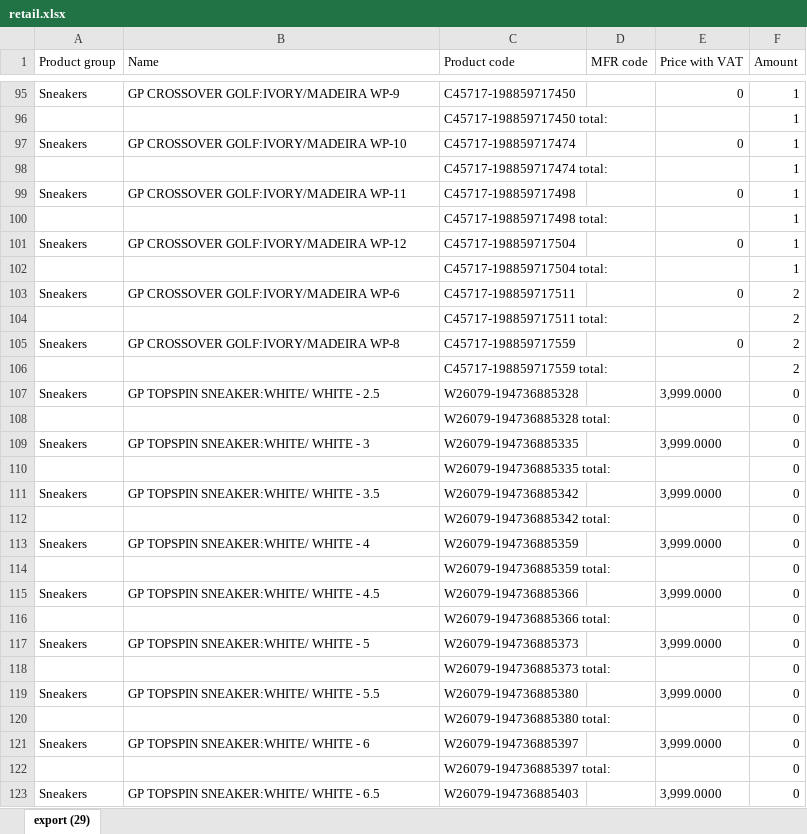
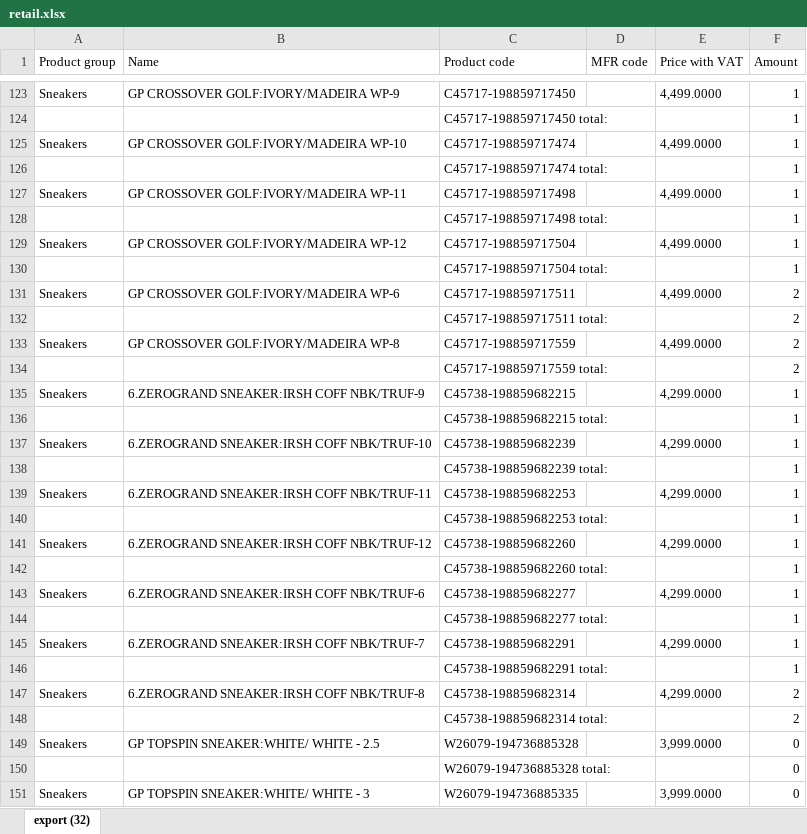
Before and after one commit to LalelaniM/inventorysearch, an Excel workbook: retail.xlsx, sheet export (32), drawn as a sheet; only a part is shown, gaps mark what is left out; the shorter side is filled out with more unchanged rows; values as stored, in another font and other column widths than the file's, no borders; addresses are those after the commit; the diff covers the shown part only; the diff names each change by its address in the sheet, - before the commit and + after, or states it on an @@ line.

```diff
--- a/retail.xlsx (sheet export (32))
+++ b/retail.xlsx (sheet export (32))
-sheet tab: export (29)
+sheet tab: export (32)
-E123 (Price with VAT): 0
+E123 (Price with VAT): 4,499.0000
-E125 (Price with VAT): 0
+E125 (Price with VAT): 4,499.0000
-E127 (Price with VAT): 0
+E127 (Price with VAT): 4,499.0000
-E129 (Price with VAT): 0
+E129 (Price with VAT): 4,499.0000
-E131 (Price with VAT): 0
+E131 (Price with VAT): 4,499.0000
-E133 (Price with VAT): 0
+E133 (Price with VAT): 4,499.0000
+row 135: Sneakers | 6.ZEROGRAND SNEAKER:IRSH COFF NBK/TRUF-9 | C45738-198859682215 |  | 4,299.0000 | 1
+row 136:  |  | C45738-198859682215 total: |  |  | 1
+row 137: Sneakers | 6.ZEROGRAND SNEAKER:IRSH COFF NBK/TRUF-10 | C45738-198859682239 |  | 4,299.0000 | 1
+row 138:  |  | C45738-198859682239 total: |  |  | 1
+row 139: Sneakers | 6.ZEROGRAND SNEAKER:IRSH COFF NBK/TRUF-11 | C45738-198859682253 |  | 4,299.0000 | 1
+row 140:  |  | C45738-198859682253 total: |  |  | 1
+row 141: Sneakers | 6.ZEROGRAND SNEAKER:IRSH COFF NBK/TRUF-12 | C45738-198859682260 |  | 4,299.0000 | 1
+row 142:  |  | C45738-198859682260 total: |  |  | 1
+row 143: Sneakers | 6.ZEROGRAND SNEAKER:IRSH COFF NBK/TRUF-6 | C45738-198859682277 |  | 4,299.0000 | 1
+row 144:  |  | C45738-198859682277 total: |  |  | 1
+row 145: Sneakers | 6.ZEROGRAND SNEAKER:IRSH COFF NBK/TRUF-7 | C45738-198859682291 |  | 4,299.0000 | 1
+row 146:  |  | C45738-198859682291 total: |  |  | 1
+row 147: Sneakers | 6.ZEROGRAND SNEAKER:IRSH COFF NBK/TRUF-8 | C45738-198859682314 |  | 4,299.0000 | 2
+row 148:  |  | C45738-198859682314 total: |  |  | 2
```
Also changed, not shown: 68 added rows, 2 removed rows and 107 edited cells elsewhere in this sheet, storeroom.xlsx, warehouse.xlsx.
